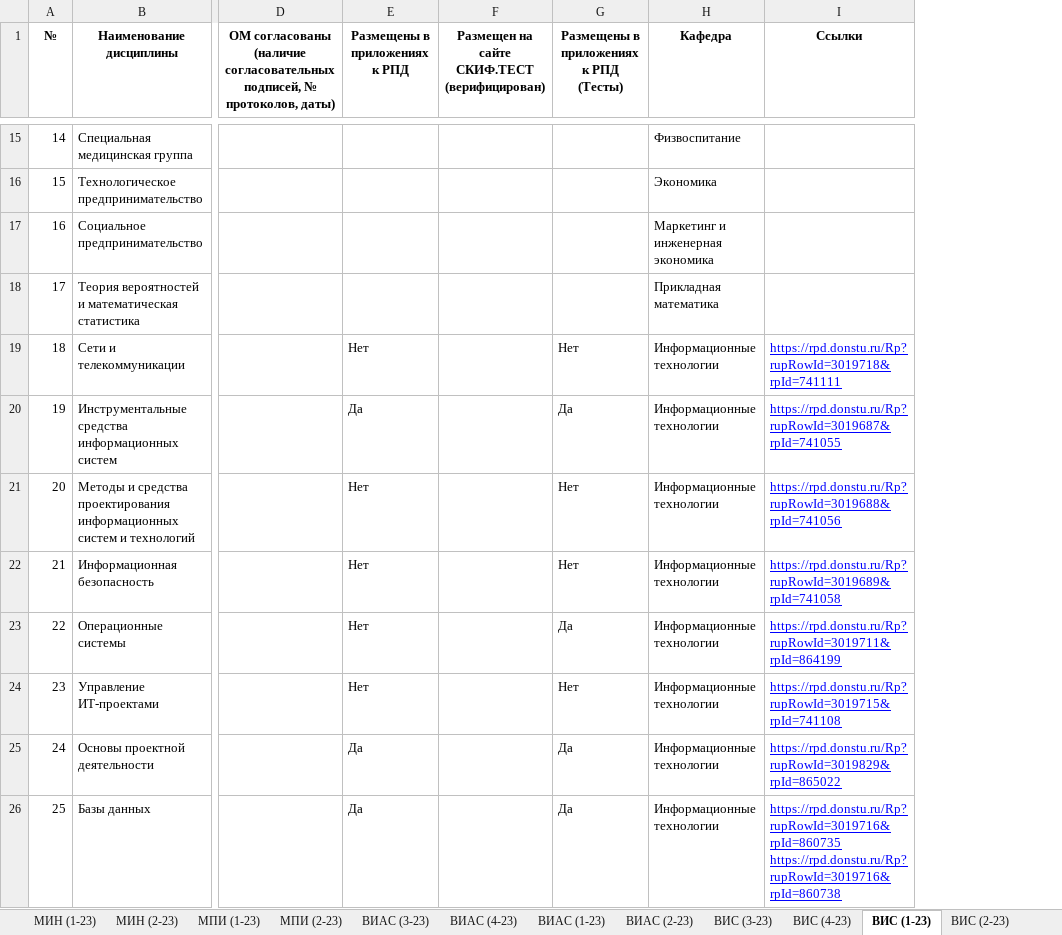
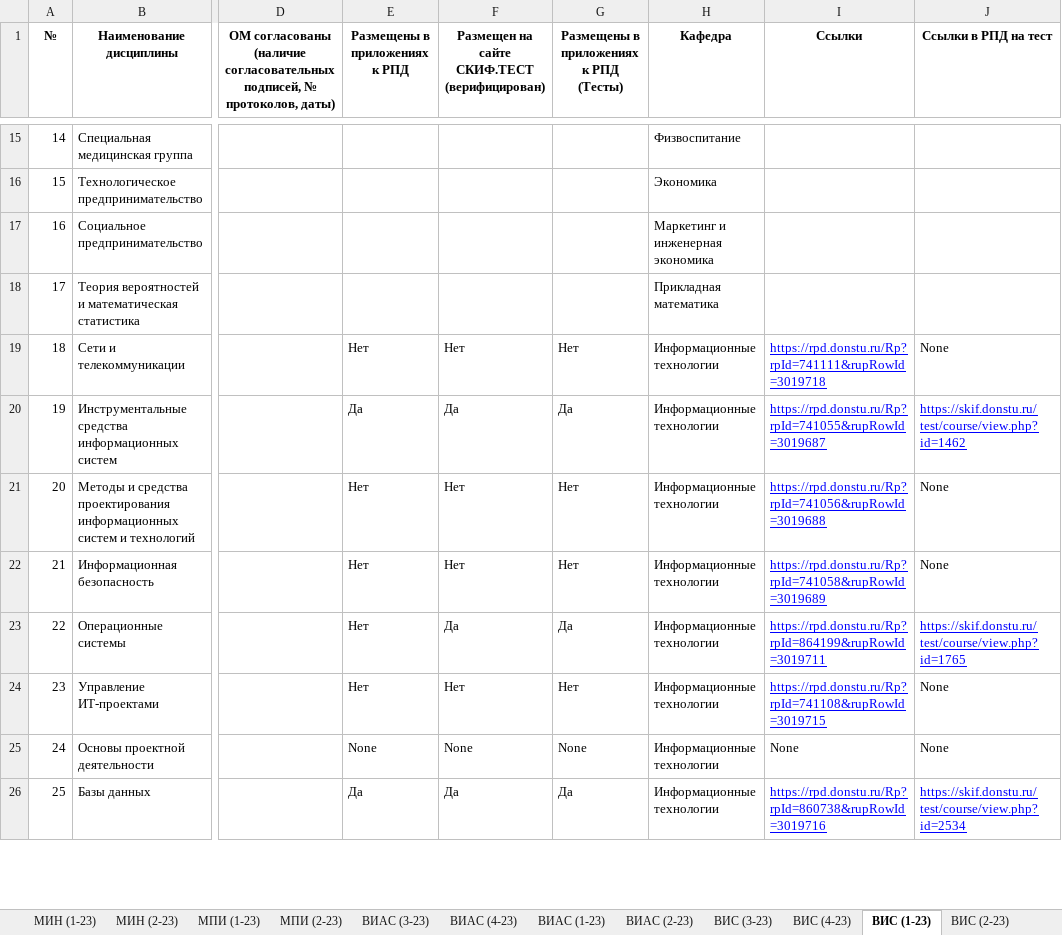
Before and after one commit to x-happy-x/dstu-testing, an Excel workbook: Карта учета ОМ и тестов2.xlsx, sheet ВИС (1-23), drawn as a sheet; only a part is shown, gaps mark what is left out; values as stored, in another font and other column widths than the file's, no borders; ↵ is a line break in a cell; the diff covers the shown part only; the diff names each change by its address in the sheet, - before the commit and + after, or states it on an @@ line.

```diff
--- a/Карта учета ОМ и тестов2.xlsx (sheet ВИС (1-23))
+++ b/Карта учета ОМ и тестов2.xlsx (sheet ВИС (1-23))
+column J (Ссылки в РПД на тест), rows 19-26: None | https://skif.donstu.ru/test/course/view.php?id=1462 | None | None | https://skif.donstu.ru/test/course/view.php?id=1765 | None | None | https://skif.donstu.ru/test/course/view.php?id=2534
-F19: (empty)
+F19: Нет
-I19 (Ссылки): https://rpd.donstu.ru/Rp?rupRowId=3019718&rpId=741111
+I19 (Ссылки): https://rpd.donstu.ru/Rp?rpId=741111&rupRowId=3019718
-F20: (empty)
+F20: Да
-I20 (Ссылки): https://rpd.donstu.ru/Rp?rupRowId=3019687&rpId=741055
+I20 (Ссылки): https://rpd.donstu.ru/Rp?rpId=741055&rupRowId=3019687
-F21:F22: (empty)
+F21:F22: Нет
-I21 (Ссылки): https://rpd.donstu.ru/Rp?rupRowId=3019688&rpId=741056
+I21 (Ссылки): https://rpd.donstu.ru/Rp?rpId=741056&rupRowId=3019688
-I22 (Ссылки): https://rpd.donstu.ru/Rp?rupRowId=3019689&rpId=741058
+I22 (Ссылки): https://rpd.donstu.ru/Rp?rpId=741058&rupRowId=3019689
-F23: (empty)
+F23: Да
-I23 (Ссылки): https://rpd.donstu.ru/Rp?rupRowId=3019711&rpId=864199
+I23 (Ссылки): https://rpd.donstu.ru/Rp?rpId=864199&rupRowId=3019711
-F24: (empty)
+F24: Нет
-I24 (Ссылки): https://rpd.donstu.ru/Rp?rupRowId=3019715&rpId=741108
+I24 (Ссылки): https://rpd.donstu.ru/Rp?rpId=741108&rupRowId=3019715
-E25 (Размещены в приложениях к РПД): Да
+E25 (Размещены в приложениях к РПД): None
-F25: (empty)
+F25: None
-G25: Да
+G25: None
-I25 (Ссылки): https://rpd.donstu.ru/Rp?rupRowId=3019829&rpId=865022
+I25 (Ссылки): None
@@ I25 underline: on → off, text colour: #0000FF → black @@
-F26: (empty)
+F26: Да
-I26 (Ссылки): https://rpd.donstu.ru/Rp?rupRowId=3019716&rpId=860735 ↵ https://rpd.donstu.ru/Rp?rupRowId=3019716&rpId=860738
+I26 (Ссылки): https://rpd.donstu.ru/Rp?rpId=860738&rupRowId=3019716
```
Also changed, not shown: 68 edited cells and cell formats elsewhere in this sheet, sheet ВИАС (1-23), sheet ВИС (2-23), sheet ВИАС (2-23), sheet ВИАС (4-23), sheet ВИС (4-23), sheet ВИАС (3-23), 15 more sheets, 14 other files.
